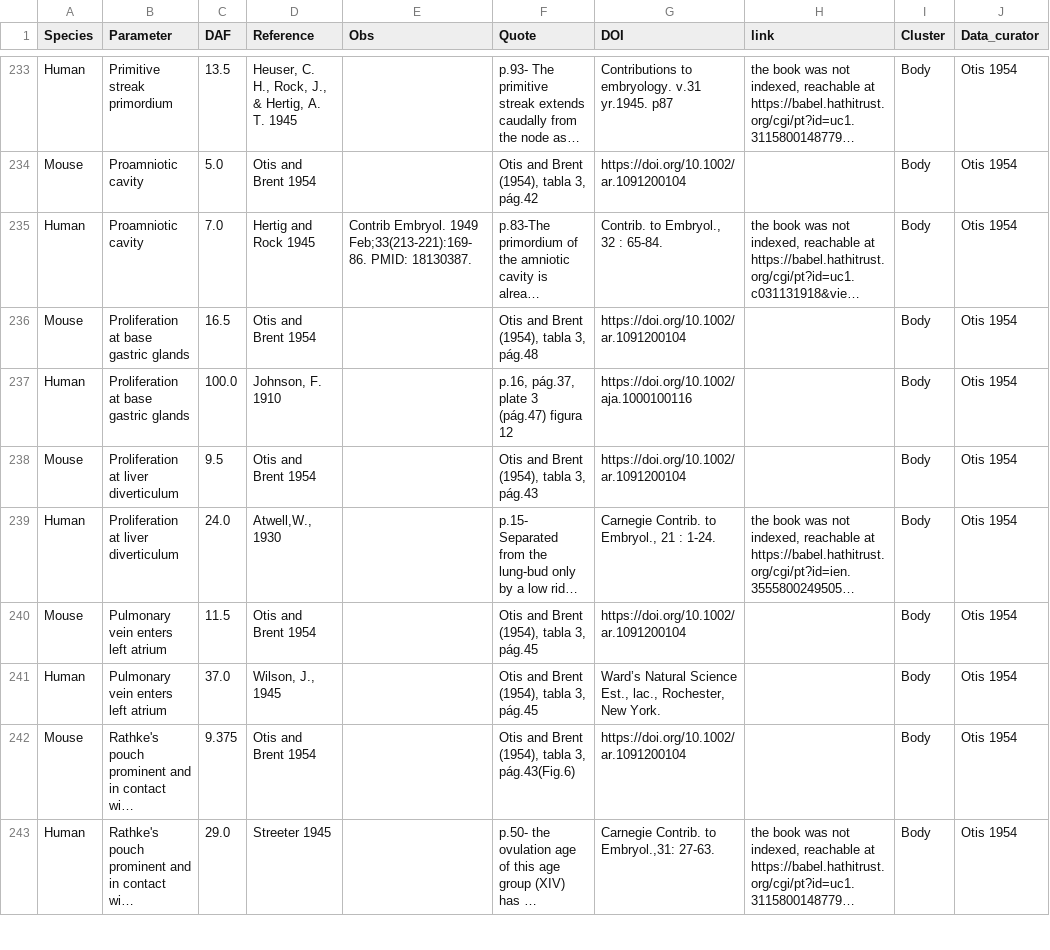
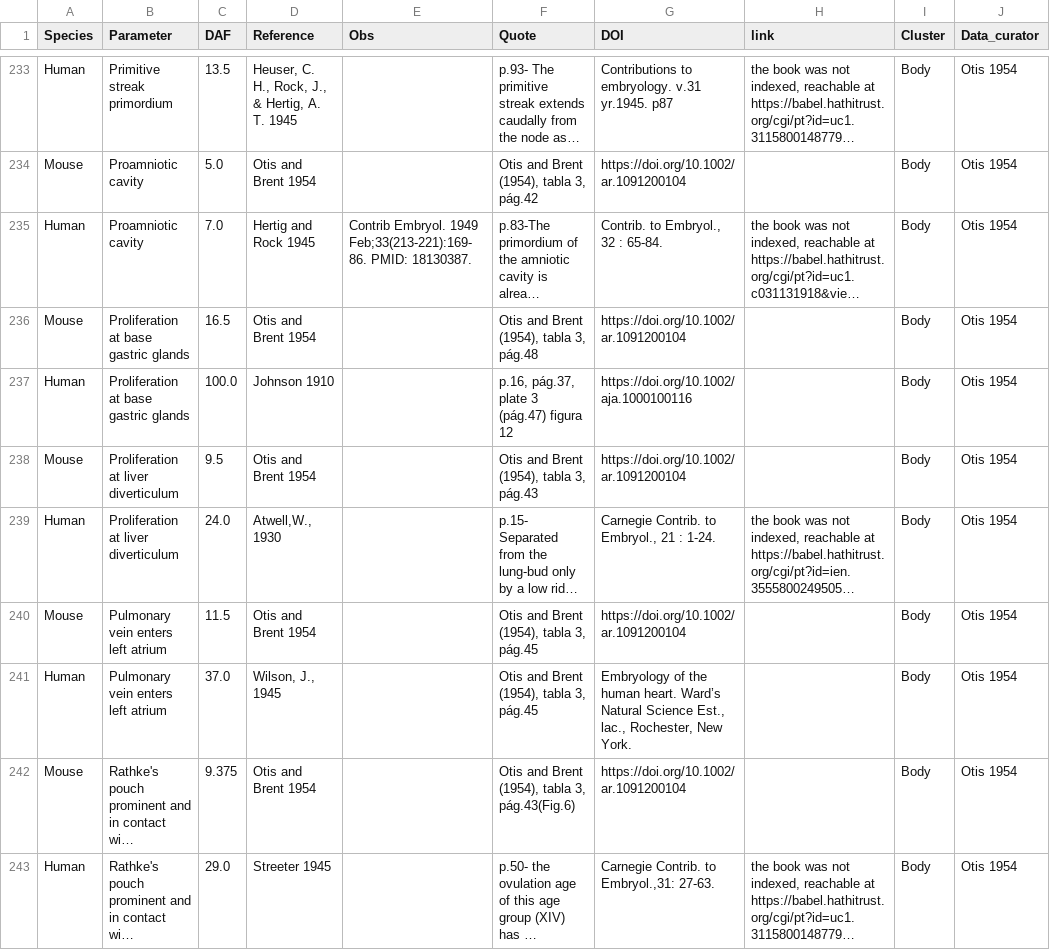
Before and after one commit to Vazquez-Borsetti/quarter-power-C-human-rodent-translation, a CSV file: data/dataset_mrh_0.9.csv, drawn as a sheet; only a part is shown, gaps mark what is left out; long unchanged cells end in …; the diff covers the shown part only; the diff names each change by its address in the sheet, - before the commit and + after, or states it on an @@ line.

```diff
--- a/data/dataset_mrh_0.9.csv
+++ b/data/dataset_mrh_0.9.csv
-D237 (Reference): Johnson, F. 1910
+D237 (Reference): Johnson 1910
-G241 (DOI): Ward’s Natural…
+G241 (DOI): Embryology of the human heart. Ward’s Natural…
```
Also changed, not shown: 1 removed row and 47 edited cells elsewhere in this file, 1 other file.
